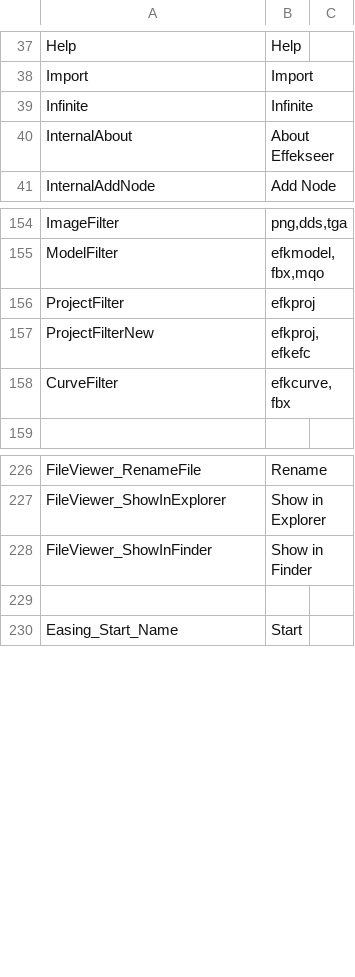
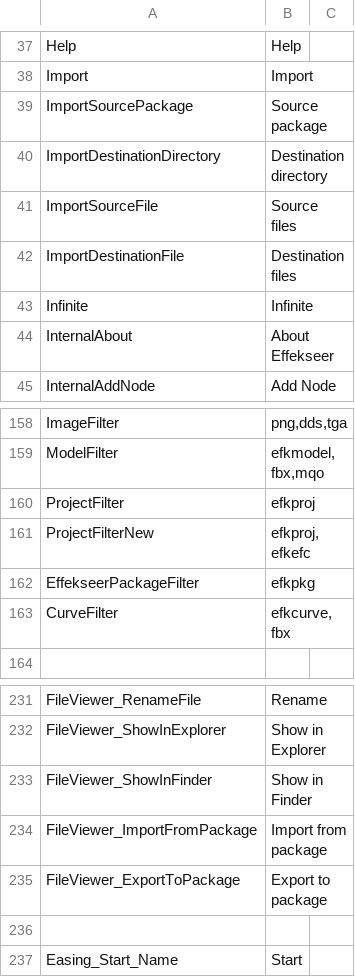
Before and after one commit to effekseer/Effekseer, a CSV file: Dev/release/resources/languages/en/Effekseer.csv, drawn as a sheet; only a part is shown, gaps mark what is left out.

```diff
--- a/Dev/release/resources/languages/en/Effekseer.csv
+++ b/Dev/release/resources/languages/en/Effekseer.csv
@@ -38,2 +38,6 @@ Help,Help
 Import,Import
+ImportSourcePackage,Source package
+ImportDestinationDirectory,Destination directory
+ImportSourceFile,Source files
+ImportDestinationFile,Destination files
 Infinite,Infinite
@@ -165,2 +169,3 @@ ProjectFilter,efkproj
 ProjectFilterNew,"efkproj,efkefc"
+EffekseerPackageFilter,"efkpkg"
 CurveFilter,"efkcurve,fbx"
@@ -241,2 +246,4 @@ FileViewer_ShowInExplorer,Show in Explorer
 FileViewer_ShowInFinder,Show in Finder
+FileViewer_ImportFromPackage,Import from package
+FileViewer_ExportToPackage,Export to package
 ,
```
Also changed, not shown: Dev/release/resources/languages/ja/Effekseer.csv, 46 other files.
